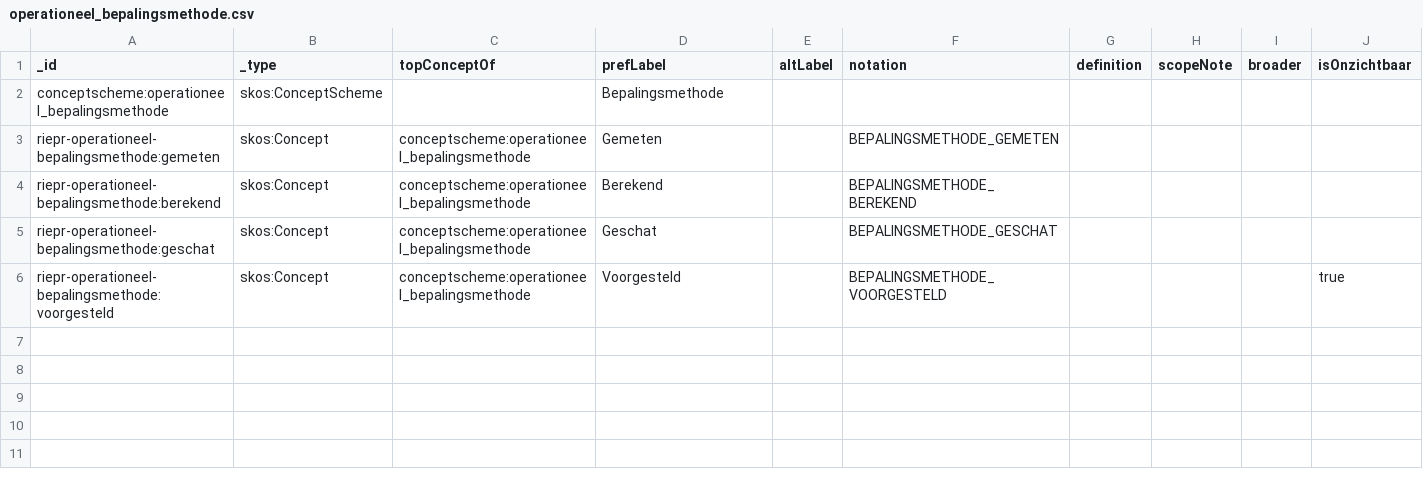
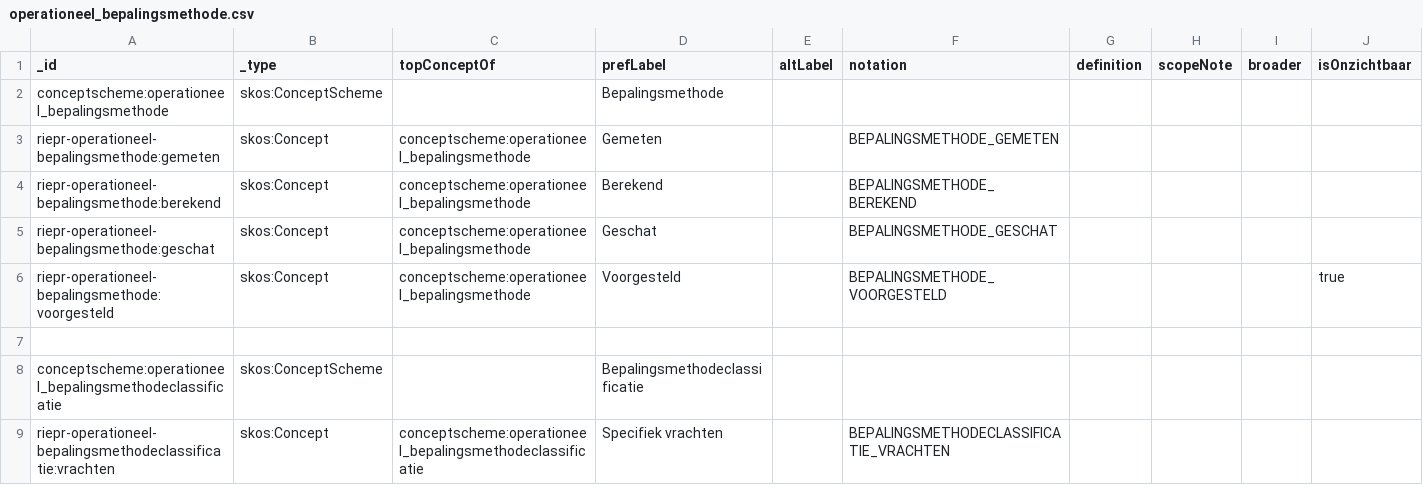
Before and after one commit to milieuinfo/codelijst-rie-iepr, a CSV file: src/source/operationeel_bepalingsmethode.csv, drawn as a sheet.

```diff
--- a/src/source/operationeel_bepalingsmethode.csv
+++ b/src/source/operationeel_bepalingsmethode.csv
@@ -6 +6,4 @@ riepr-operationeel-bepalingsmethode:geschat,skos:Concept,conceptscheme:operation
 riepr-operationeel-bepalingsmethode:voorgesteld,skos:Concept,conceptscheme:operationeel_bepalingsmethode,Voorgesteld,,BEPALINGSMETHODE_VOORGESTELD,,,,true
+,,,,,,,,,
+conceptscheme:operationeel_bepalingsmethodeclassificatie,skos:ConceptScheme,,Bepalingsmethodeclassificatie,,,,,,
+riepr-operationeel-bepalingsmethodeclassificatie:vrachten,skos:Concept,conceptscheme:operationeel_bepalingsmethodeclassificatie,Specifiek vrachten,,BEPALINGSMETHODECLASSIFICATIE_VRACHTEN,,,,
```
Also changed, not shown: src/source/emissiepunt_type.csv, src/source/installatie_type.csv, 20 other files.
